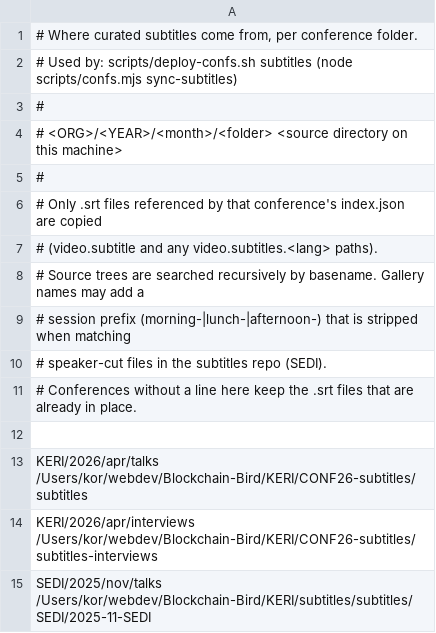
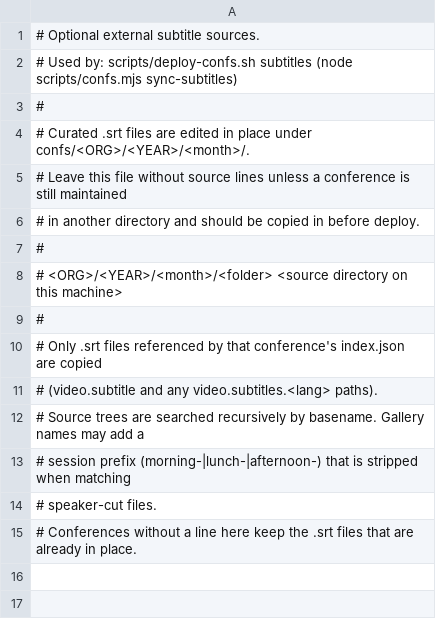
Before and after one commit to keri-foundation/website, a TSV file: scripts/subtitle-sources.tsv, drawn as a sheet.

Commit message:
Move everything from https://github.com/keri-foundation/CONF26-subtitles.git and https://github.com/keri-foundation/subtitles.git to this repo
- Re-added node_modules to .gitignore to prevent tracking of install outputs.
- Introduced README_SUBTITLES.md for subtitle management instructions, detailing the location and editing process for conference captions.
- Updated README.md to clarify subtitle editing and usage of scripts for generating transcripts and PDFs.
- Removed the obsolete fetch-subtitles GitHub Action workflow.
- Added new scripts for building transcript PDFs and fetching content from the remote server.

Signed-off-by: Kor Dwarshuis <proximus@fastmail.com>

```diff
--- a/scripts/subtitle-sources.tsv
+++ b/scripts/subtitle-sources.tsv
@@ -1,3 +1,7 @@
-# Where curated subtitles come from, per conference folder.
+# Optional external subtitle sources.
 # Used by: scripts/deploy-confs.sh subtitles   (node scripts/confs.mjs sync-subtitles)
+#
+# Curated .srt files are edited in place under confs/<ORG>/<YEAR>/<month>/.
+# Leave this file without source lines unless a conference is still maintained
+# in another directory and should be copied in before deploy.
 #
@@ -9,7 +13,3 @@
 # session prefix (morning-|lunch-|afternoon-) that is stripped when matching
-# speaker-cut files in the subtitles repo (SEDI).
+# speaker-cut files.
 # Conferences without a line here keep the .srt files that are already in place.
-
-KERI/2026/apr/talks         /Users/kor/webdev/Blockchain-Bird/KERI/CONF26-subtitles/subtitles
-KERI/2026/apr/interviews    /Users/kor/webdev/Blockchain-Bird/KERI/CONF26-subtitles/subtitles-interviews
-SEDI/2025/nov/talks         /Users/kor/webdev/Blockchain-Bird/KERI/subtitles/subtitles/SEDI/2025-11-SEDI
```
Also changed, not shown: 19 other files.
